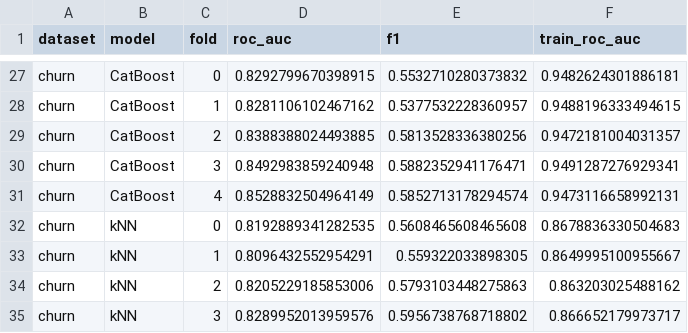
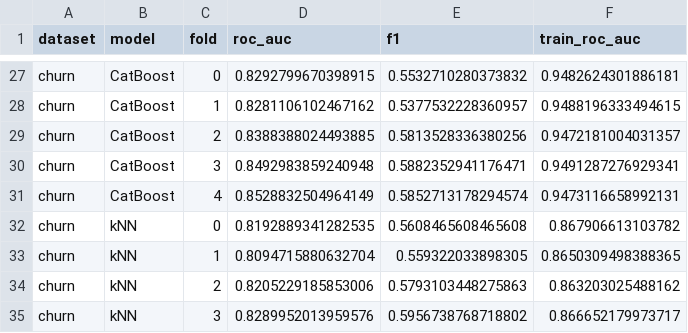
Before and after one commit to IkRyaS/classification-regression-tabular-review, a CSV file: results/churn_cv_folds.csv, drawn as a sheet; only a part is shown, gaps mark what is left out.

```diff
--- a/results/churn_cv_folds.csv
+++ b/results/churn_cv_folds.csv
@@ -31,4 +31,4 @@ churn,CatBoost,3,0.8492983859240948,0.5882352941176471,0.9491287276929341
 churn,CatBoost,4,0.8528832504964149,0.5852713178294574,0.9473116658992131
-churn,kNN,0,0.8192889341282535,0.5608465608465608,0.8678836330504683
-churn,kNN,1,0.8096432552954291,0.559322033898305,0.8649995100955667
+churn,kNN,0,0.8192889341282535,0.5608465608465608,0.867906613103782
+churn,kNN,1,0.8094715880632704,0.559322033898305,0.8650309498388365
 churn,kNN,2,0.8205229185853006,0.5793103448275863,0.863203025488162
```
Also changed, not shown: results/churn_test.csv, results/credit_cv_folds.csv, 49 other files.
